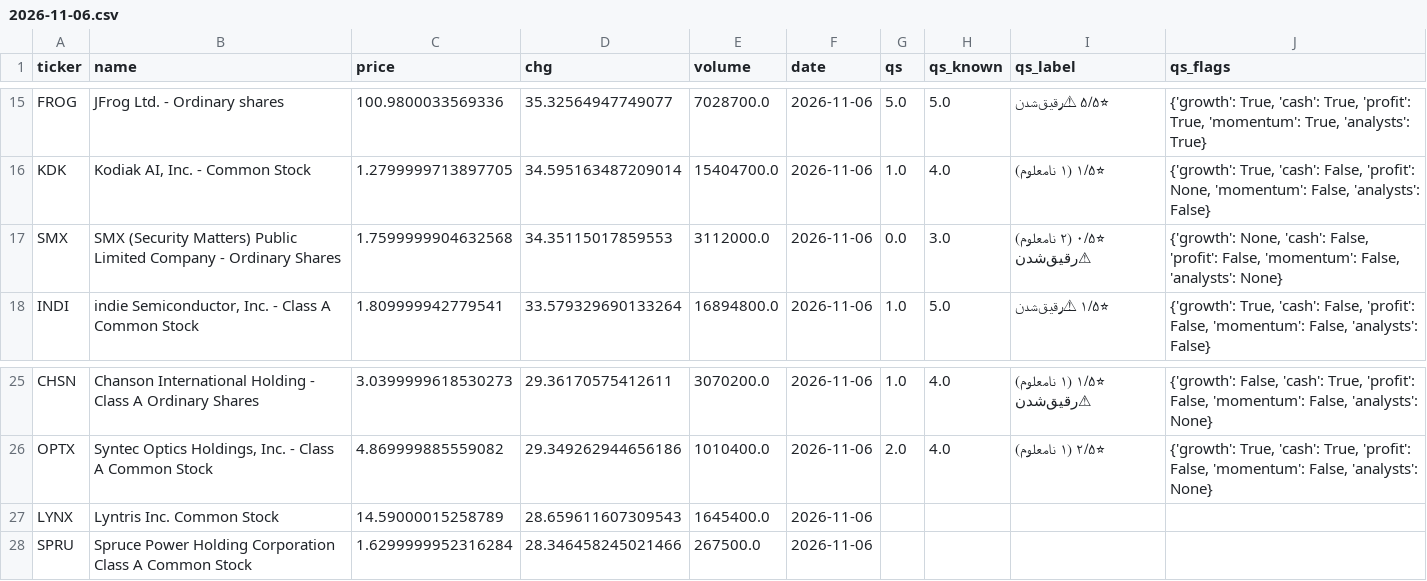
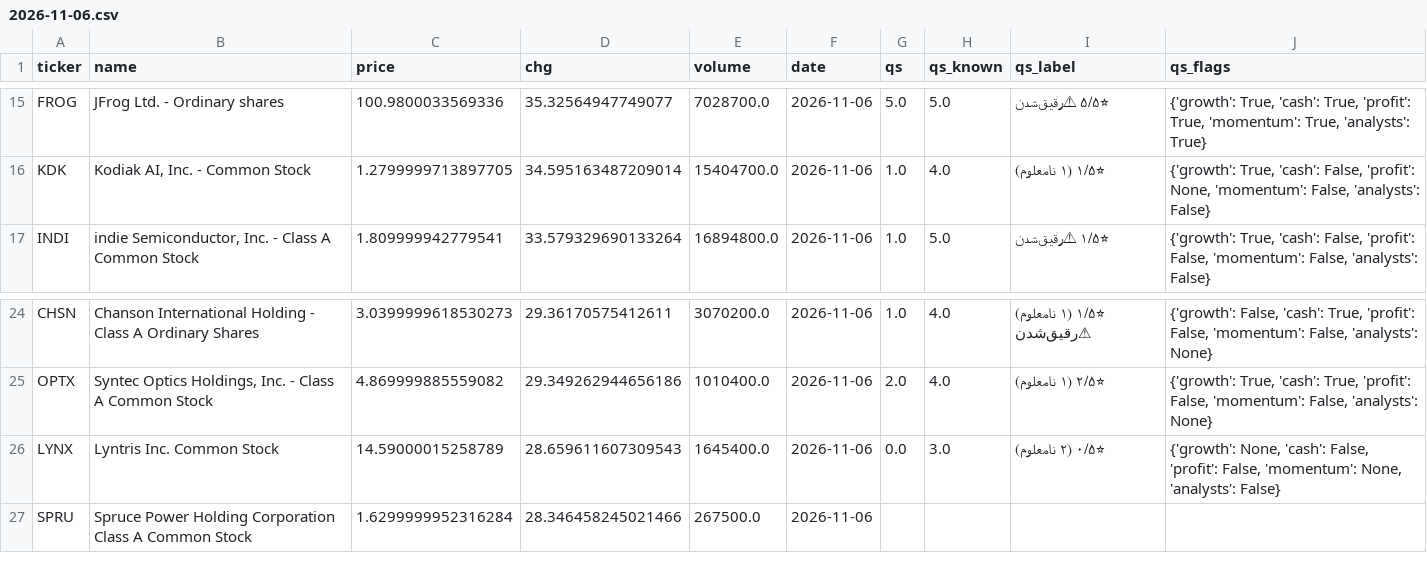
Before and after one commit to hsalehi10087/stock-scanner, a CSV file: data/gainers/2026-11-06.csv, drawn as a sheet; only a part is shown, gaps mark what is left out; removed rows and columns are numbered as before the commit, all else as after; the diff names each change by its address in the sheet, - before the commit and + after, or states it on an @@ line.

```diff
--- a/data/gainers/2026-11-06.csv
+++ b/data/gainers/2026-11-06.csv
-row 17: SMX | SMX (Security Matters) Public Limited Company - Ordinary Shares | 1.7599999904632568 | 34.35115017859553 | 3112000.0 | 2026-11-06 | 0.0 | 3.0 | ⭐۰/۵ (۲ نامعلوم) ⚠رقیق‌شدن | {'growth': None, 'cash': False, 'profit': False, 'momentum': False, 'analysts': None}
-G26 (qs): (empty)
+G26 (qs): 0.0
-H26 (qs_known): (empty)
+H26 (qs_known): 3.0
-I26 (qs_label): (empty)
+I26 (qs_label): ⭐۰/۵ (۲ نامعلوم)
-J26 (qs_flags): (empty)
+J26 (qs_flags): {'growth': None, 'cash': False, 'profit': False, 'momentum': None, 'analysts': False}
```
